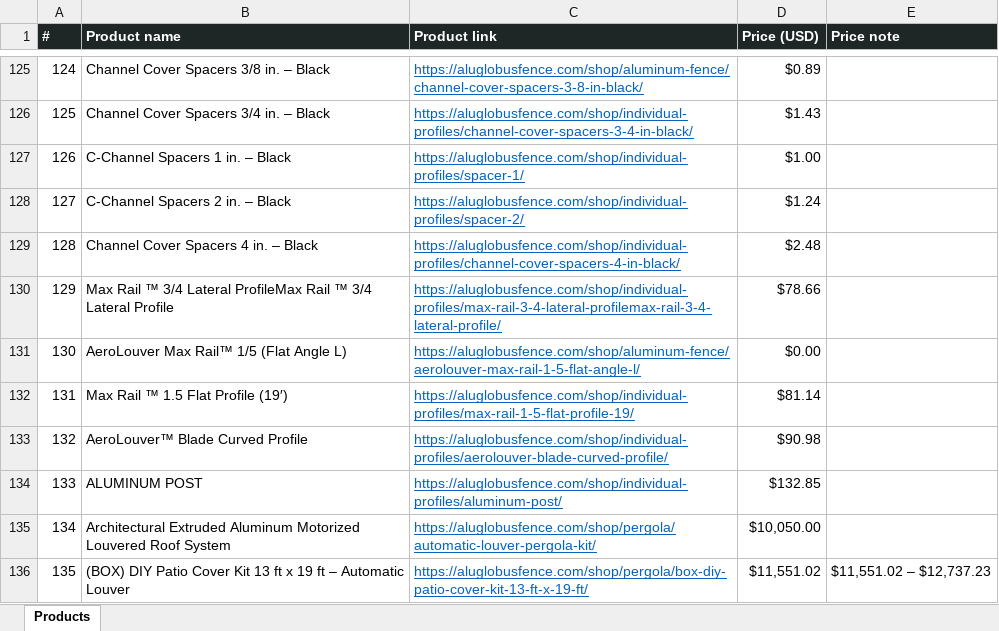
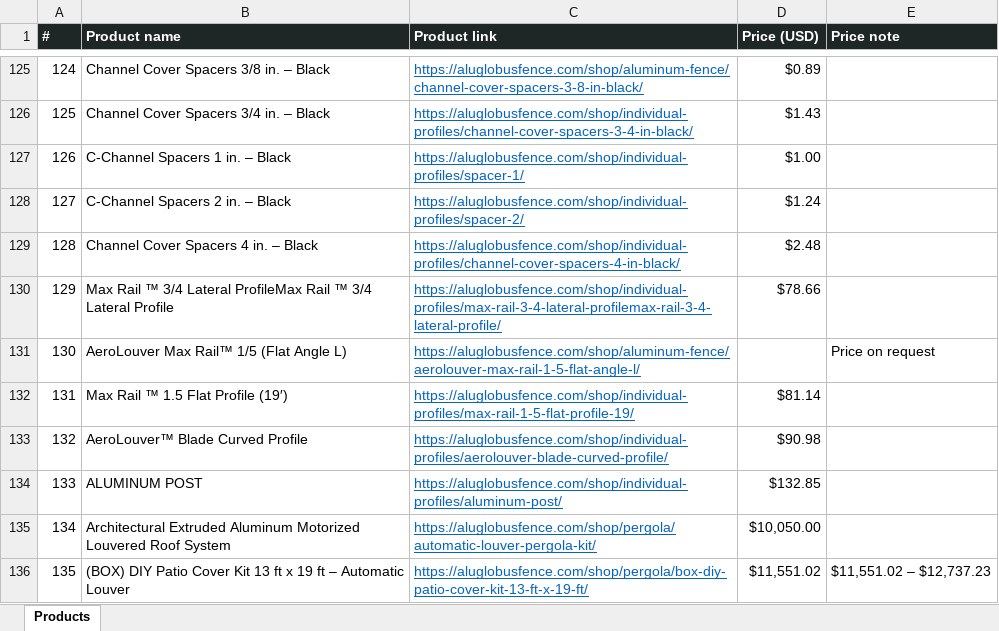
Before and after one commit to 6edvin9/claude, an Excel workbook: agst/shopify/aluglobus-shop-products-prices.xlsx, sheet Products, drawn as a sheet; only a part is shown, gaps mark what is left out; values as stored, in another font and other column widths than the file's, no borders; the diff names each change by its address in the sheet, - before the commit and + after, or states it on an @@ line.

```diff
--- a/agst/shopify/aluglobus-shop-products-prices.xlsx (sheet Products)
+++ b/agst/shopify/aluglobus-shop-products-prices.xlsx (sheet Products)
-D131 (Price (USD)): $0.00
+D131 (Price (USD)): (empty)
-E131 (Price note): (empty)
+E131 (Price note): Price on request
```
